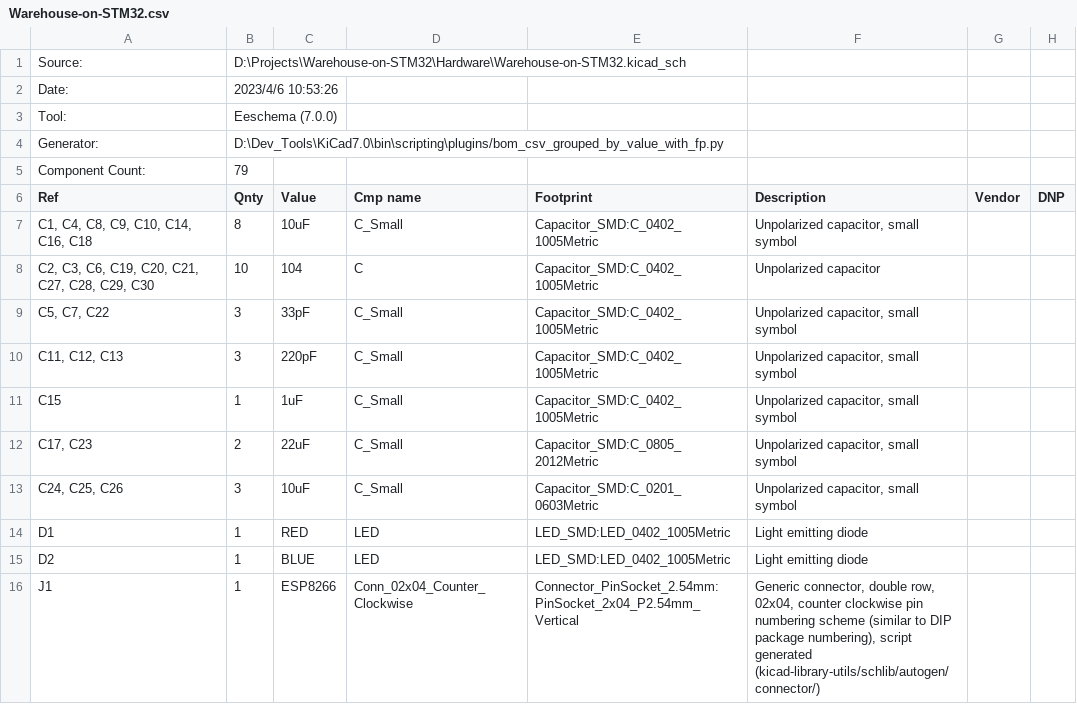
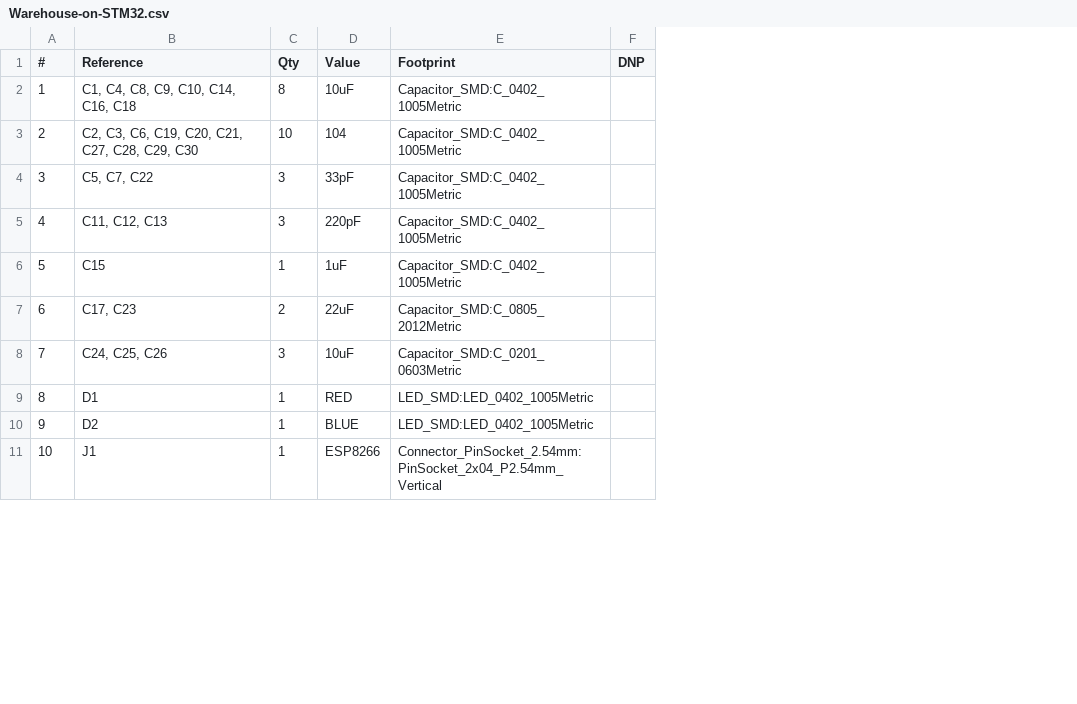
Before and after one commit to yingkecheng/Simulated-warehouse-based-on-STM32, a CSV file: Hardware/Warehouse-on-STM32.csv, drawn as a sheet; only a part is shown; removed rows and columns are numbered as before the commit, all else as after; the diff names each change by its address in the sheet, - before the commit and + after, or states it on an @@ line.

```diff
--- a/Hardware/Warehouse-on-STM32.csv
+++ b/Hardware/Warehouse-on-STM32.csv
+column A (#), rows 2-11: 1 | 2 | 3 | 4 | 5 | 6 | 7 | 8 | 9 | 10
-column D (Cmp name), rows 7-16: C_Small | C | C_Small | C_Small | C_Small | C_Small | C_Small | LED | LED | Conn_02x04_Counter_Clockwise
-column F (Description), rows 7-16: Unpolarized capacitor, small symbol | Unpolarized capacitor | Unpolarized capacitor, small symbol | Unpolarized capacitor, small symbol | Unpolarized capacitor, small symbol | Unpolarized capacitor, small symbol | Unpolarized capacitor, small symbol | Light emitting diode | Light emitting diode | Generic connector, double row, 02x04, counter clockwise pin numbering scheme (similar to DIP package numbering), script generated (kicad-library-utils/schlib/autogen/connector/)
-column G (Vendor), empty
-row 1: Source: | D:\Projects\Warehouse-on-STM32\Hardware\Warehouse-on-STM32.kicad_sch
-row 2: Date: | 2023/4/6 10:53:26
-row 3: Tool: | Eeschema (7.0.0)
-row 4: Generator: | D:\Dev_Tools\KiCad7.0\bin\scripting\plugins/bom_csv_grouped_by_value_with_fp.py
-row 5: Component Count: | 79
-B1: Ref
+B1: Reference
-C1: Qnty
+C1: Qty
```
Also changed, not shown: 40 other files.
